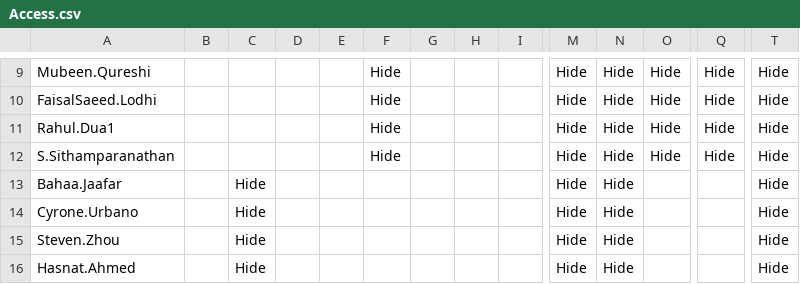
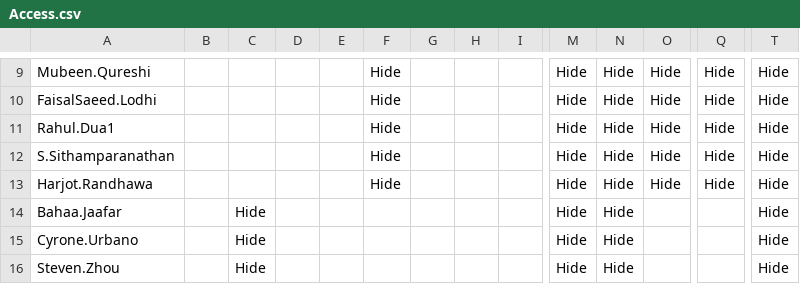
Before and after one commit to Ash-IPRANOps/Ash-IPRANOps.github.io, a CSV file: Access.csv, drawn as a sheet; only a part is shown, gaps mark what is left out; the shorter side is filled out with more unchanged rows; rows hold the shown columns only; the diff names each change by its address in the sheet, - before the commit and + after, or states it on an @@ line.

Commit message:
Update Access.csv

```diff
--- a/Access.csv
+++ b/Access.csv
+row 13: Harjot.Randhawa |  |  |  |  | Hide |  |  |  | Hide | Hide | Hide | Hide | Hide
```
